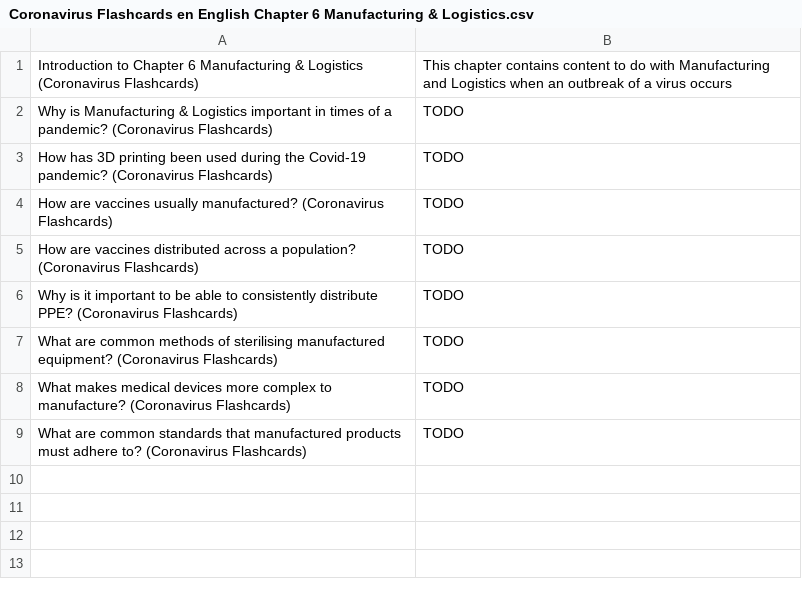
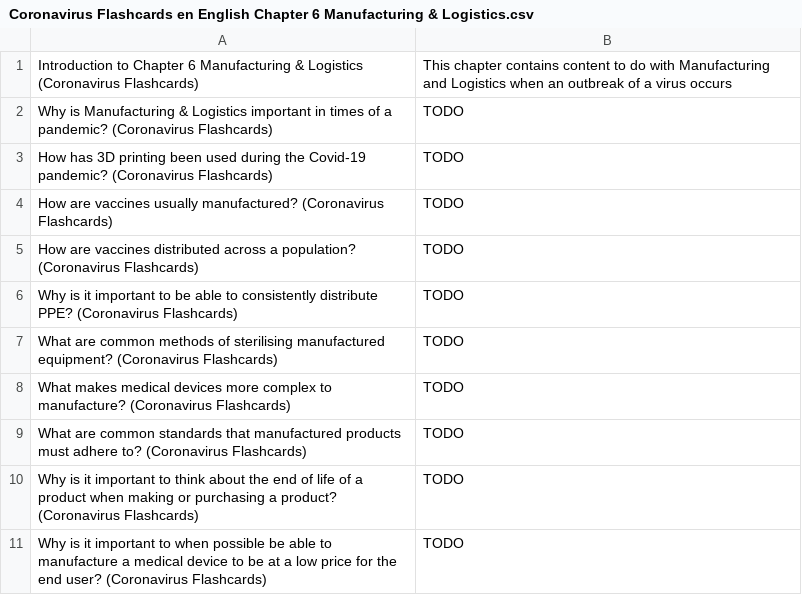
Before and after one commit to darigovresearch/Coronavirus-Flashcards, a CSV file: en/Coronavirus Flashcards en English Chapter 6 Manufacturing & Logistics.csv, drawn as a sheet.

```diff
--- a/en/Coronavirus Flashcards en English Chapter 6 Manufacturing & Logistics.csv
+++ b/en/Coronavirus Flashcards en English Chapter 6 Manufacturing & Logistics.csv
@@ -9 +9,3 @@ What makes medical devices more complex to manufacture? (Coronavirus Flashcards)
 What are common standards that manufactured products must adhere to? (Coronavirus Flashcards)|TODO
+Why is it important to think about the end of life of a product when making or purchasing a product? (Coronavirus Flashcards)|TODO
+Why is it important to when possible be able to manufacture a medical device to be at a low price for the end user? (Coronavirus Flashcards)|TODO
```
Also changed, not shown: en/Coronavirus Flashcards en English Chapter 2 History of Epidemics.csv, en/Coronavirus Flashcards en English Chapter 4 Medicine.csv, 2 other files.
